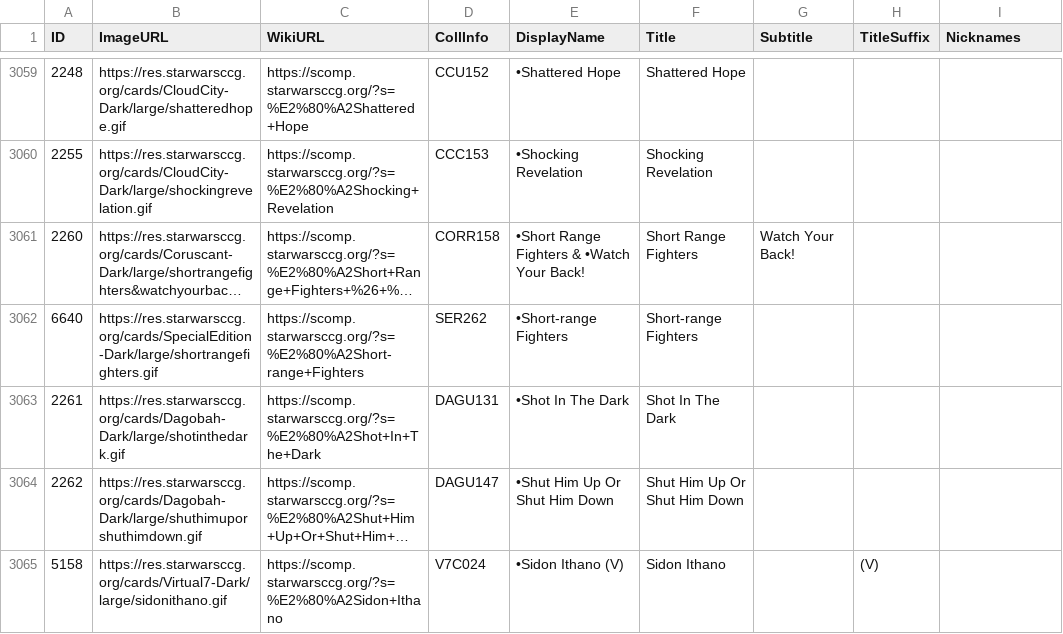
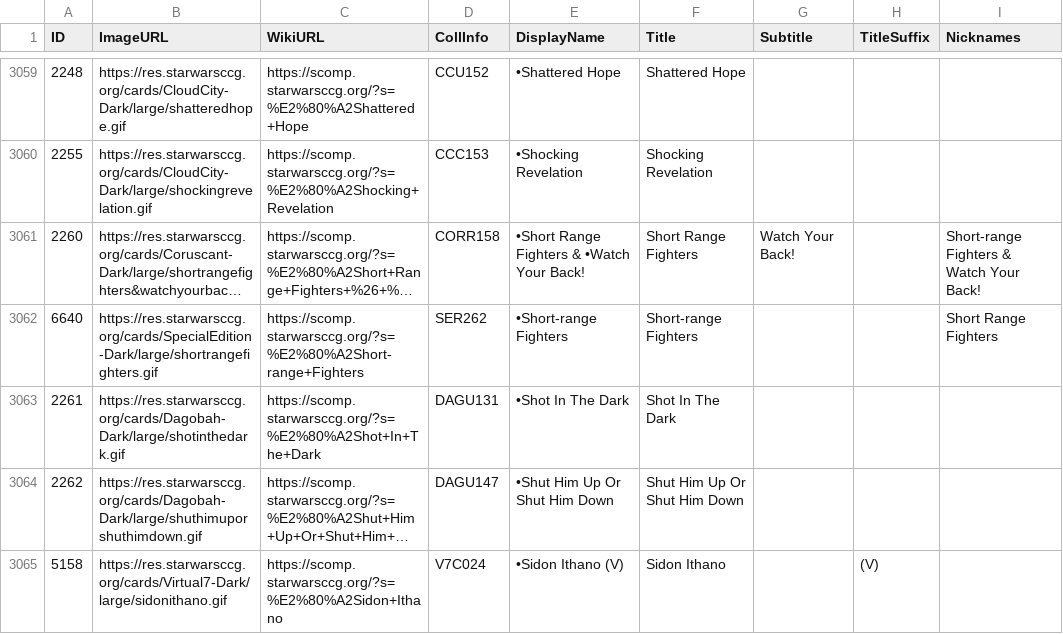
Before and after one commit to swccgpc/DiscordCardLinker, a TSV file: DiscordCardLinker/cards.tsv, drawn as a sheet; only a part is shown, gaps mark what is left out; long unchanged cells end in …; the diff names each change by its address in the sheet, - before the commit and + after, or states it on an @@ line.

```diff
--- a/DiscordCardLinker/cards.tsv
+++ b/DiscordCardLinker/cards.tsv
-I3061 (Nicknames): (empty)
+I3061 (Nicknames): Short-range Fighters & Watch Your Back!
-I3062 (Nicknames): (empty)
+I3062 (Nicknames): Short Range Fighters
```
